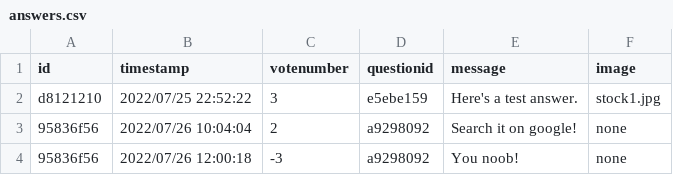
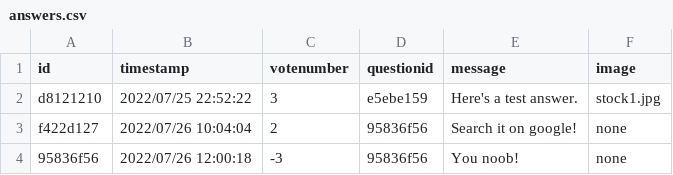
Before and after one commit to CodecoolGlobal/ask-mate-3-python-Deezyeke, a CSV file: answers.csv, drawn as a sheet.

Commit message:
Defined display question task

```diff
--- a/answers.csv
+++ b/answers.csv
@@ -2,3 +2,3 @@ id,timestamp,votenumber,questionid,message,image
 d8121210,2022/07/25 22:52:22,3,e5ebe159,Here's a test answer.,stock1.jpg
-95836f56,2022/07/26 10:04:04,2,a9298092,Search it on google!,none
-95836f56,2022/07/26 12:00:18,-3,a9298092,You noob!,none
+f422d127,2022/07/26 10:04:04,2,95836f56,Search it on google!,none
+95836f56,2022/07/26 12:00:18,-3,95836f56,You noob!,none
```
Also changed, not shown: 3 other files.
